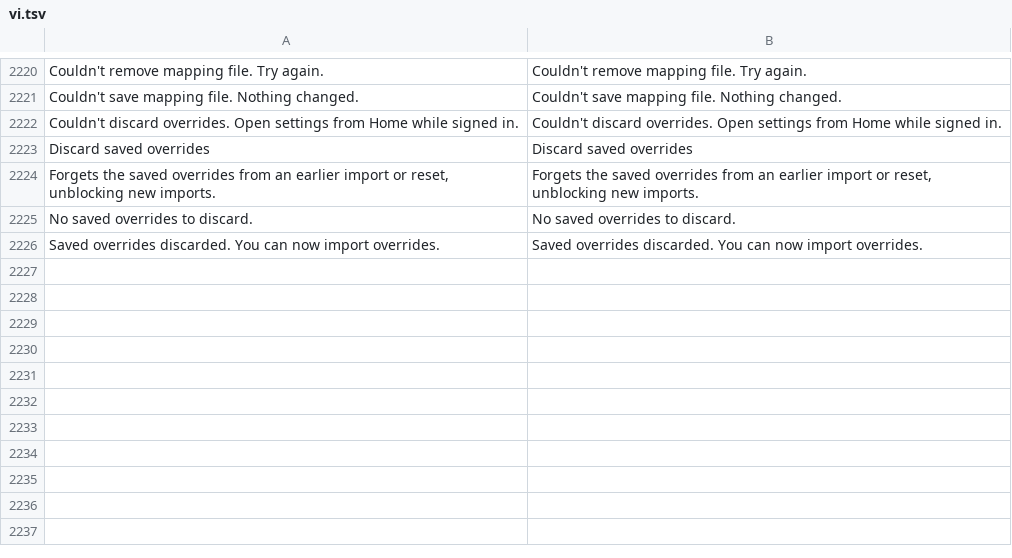
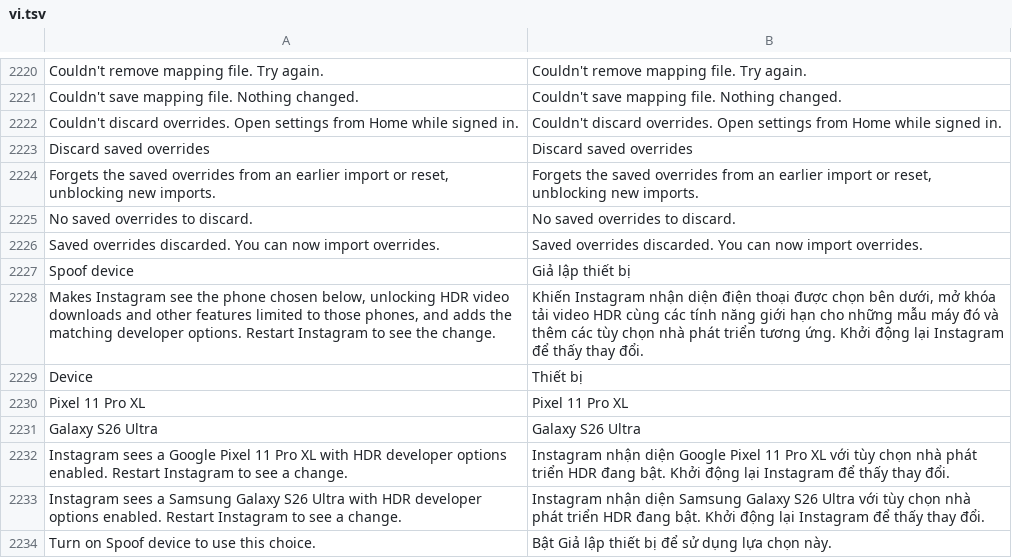
Before and after one commit to Fexture69/HushGram, a TSV file: extensions/shared/library/src/main/l10n/vi.tsv, drawn as a sheet; only a part is shown, gaps mark what is left out.

```diff
--- a/extensions/shared/library/src/main/l10n/vi.tsv
+++ b/extensions/shared/library/src/main/l10n/vi.tsv
@@ -2226 +2226,9 @@ No saved overrides to discard.	No saved overrides to discard.
 Saved overrides discarded. You can now import overrides.	Saved overrides discarded. You can now import overrides.
+Spoof device	Giả lập thiết bị
+Makes Instagram see the phone chosen below, unlocking HDR video downloads and other features limited to those phones, and adds the matching developer options. Restart Instagram to see the change.	Khiến Instagram nhận diện điện thoại được chọn bên dưới, mở khóa tải video HDR cùng các tính năng giới hạn cho những mẫu máy đó và thêm các tùy chọn nhà phát triển tương ứng. Khởi động lại Instagram để thấy thay đổi.
+Device	Thiết bị
+Pixel 11 Pro XL	Pixel 11 Pro XL
+Galaxy S26 Ultra	Galaxy S26 Ultra
+Instagram sees a Google Pixel 11 Pro XL with HDR developer options enabled. Restart Instagram to see a change.	Instagram nhận diện Google Pixel 11 Pro XL với tùy chọn nhà phát triển HDR đang bật. Khởi động lại Instagram để thấy thay đổi.
+Instagram sees a Samsung Galaxy S26 Ultra with HDR developer options enabled. Restart Instagram to see a change.	Instagram nhận diện Samsung Galaxy S26 Ultra với tùy chọn nhà phát triển HDR đang bật. Khởi động lại Instagram để thấy thay đổi.
+Turn on Spoof device to use this choice.	Bật Giả lập thiết bị để sử dụng lựa chọn này.
```
Also changed, not shown: extensions/shared/library/src/main/l10n/de.tsv, extensions/shared/library/src/main/l10n/ko.tsv, 28 other files.
